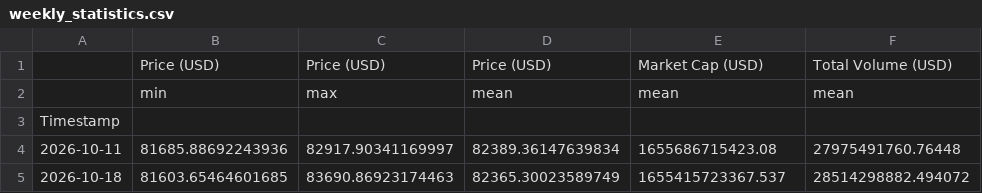
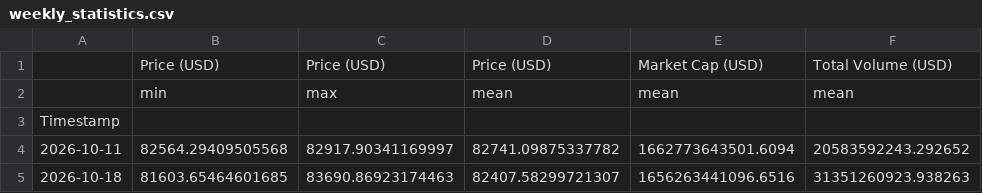
Before and after one commit to giladAlboher/pandas_-project, a CSV file: data/weekly_statistics.csv, drawn as a sheet.

```diff
--- a/data/weekly_statistics.csv
+++ b/data/weekly_statistics.csv
@@ -3,3 +3,3 @@
 Timestamp,,,,,
-2026-10-11,81685.88692243936,82917.90341169997,82389.36147639834,1655686715423.08,27975491760.76448
-2026-10-18,81603.65464601685,83690.86923174463,82365.30023589749,1655415723367.537,28514298882.494072
+2026-10-11,82564.29409505568,82917.90341169997,82741.09875337782,1662773643501.6094,20583592243.292652
+2026-10-18,81603.65464601685,83690.86923174463,82407.58299721307,1656263441096.6516,31351260923.938263
```
Also changed, not shown: data/bitcoin_prices_week.csv, 1 other file.
